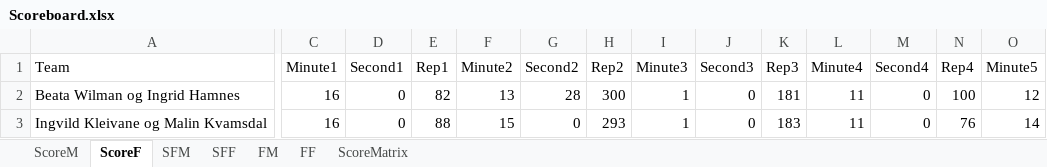
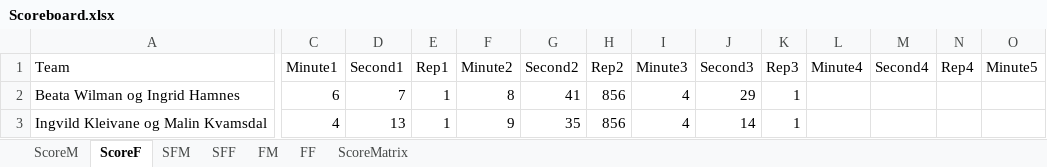
Before and after one commit to liyuanhao86/streamlit, an Excel workbook: Scoreboard.xlsx, sheet ScoreF, drawn as a sheet; only a part is shown, gaps mark what is left out; values as stored, in another font and other column widths than the file's, no borders; the diff covers the shown part only; the diff names each change by its address in the sheet, - before the commit and + after, or states it on an @@ line.

```diff
--- a/Scoreboard.xlsx (sheet ScoreF)
+++ b/Scoreboard.xlsx (sheet ScoreF)
-C2 (Minute1): 16
+C2 (Minute1): 6
-D2 (Second1): 0
+D2 (Second1): 7
-E2 (Rep1): 82
+E2 (Rep1): 1
-F2 (Minute2): 13
+F2 (Minute2): 8
-G2 (Second2): 28
+G2 (Second2): 41
-H2 (Rep2): 300
+H2 (Rep2): 856
-I2:I3 (Minute3): 1
+I2:I3 (Minute3): 4
-J2 (Second3): 0
+J2 (Second3): 29
-K2 (Rep3): 181
+K2 (Rep3): 1
-L2:L3 (Minute4): 11
+L2:L3 (Minute4): (empty)
-M2:M3 (Second4): 0
+M2:M3 (Second4): (empty)
-N2 (Rep4): 100
+N2 (Rep4): (empty)
-O2 (Minute5): 12
+O2 (Minute5): (empty)
-C3 (Minute1): 16
+C3 (Minute1): 4
-D3 (Second1): 0
+D3 (Second1): 13
-E3 (Rep1): 88
+E3 (Rep1): 1
-F3 (Minute2): 15
+F3 (Minute2): 9
-G3 (Second2): 0
+G3 (Second2): 35
-H3 (Rep2): 293
+H3 (Rep2): 856
-J3 (Second3): 0
+J3 (Second3): 14
-K3 (Rep3): 183
+K3 (Rep3): 1
-N3 (Rep4): 76
+N3 (Rep4): (empty)
-O3 (Minute5): 14
+O3 (Minute5): (empty)
```
Also changed, not shown: 111 edited cells elsewhere in this sheet, sheet ScoreM, sheet SFF, sheet SFM, sheet FF, sheet FM.
